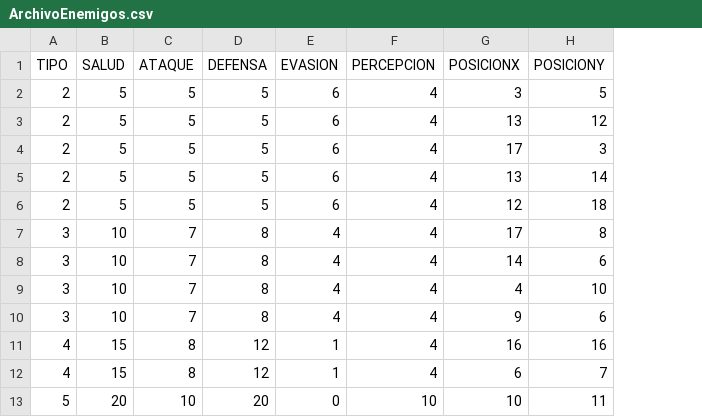
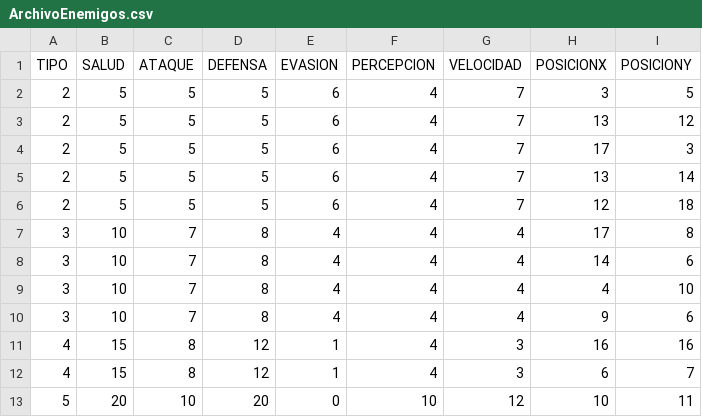
Before and after one commit to unaicastillo/JuegoDnD, a CSV file: src/main/resources/com/unaidario/files/ArchivoEnemigos.csv, drawn as a sheet; the diff names each change by its address in the sheet, - before the commit and + after, or states it on an @@ line.

```diff
--- a/src/main/resources/com/unaidario/files/ArchivoEnemigos.csv
+++ b/src/main/resources/com/unaidario/files/ArchivoEnemigos.csv
+column G (VELOCIDAD), rows 2-13: 7 | 7 | 7 | 7 | 7 | 4 | 4 | 4 | 4 | 3 | 3 | 12
```
Also changed, not shown: target/classes/com/unaidario/files/ArchivoEnemigos.csv, 8 other files.
